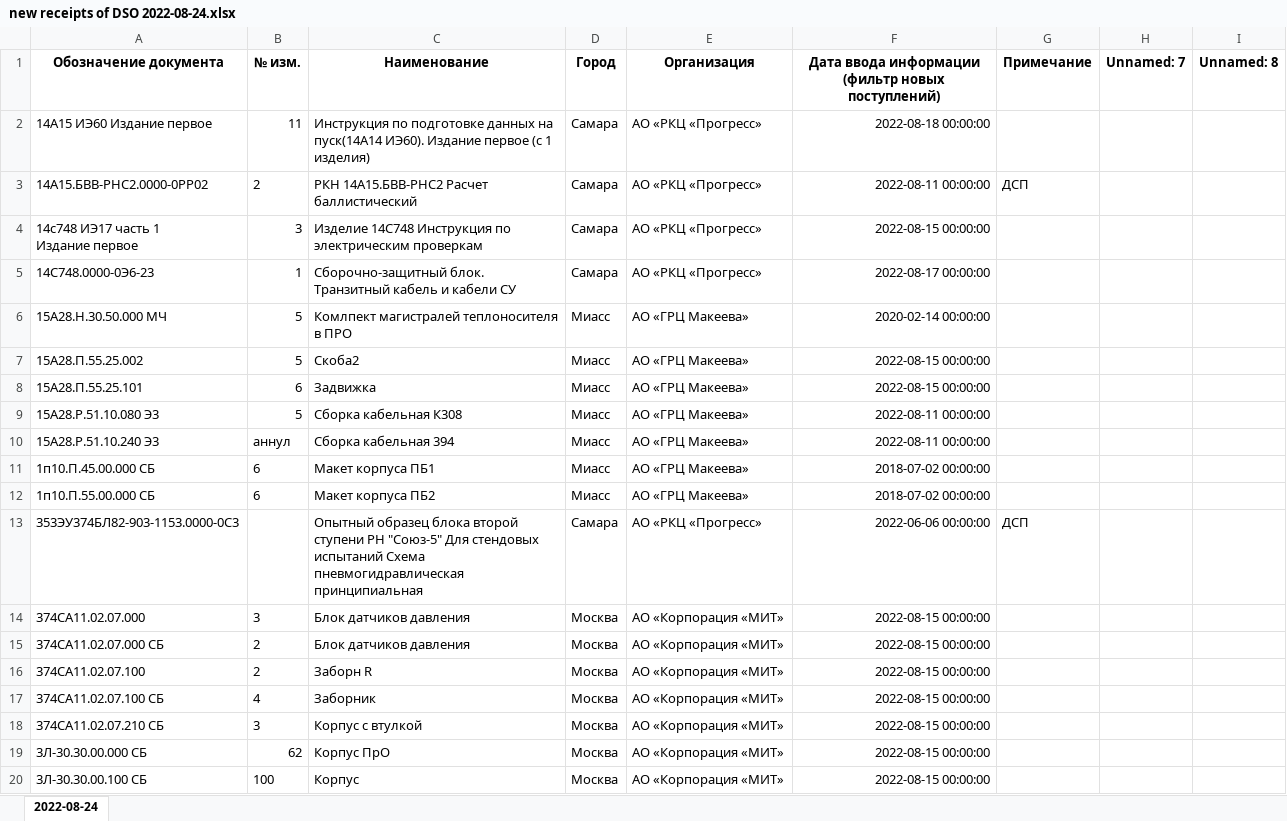
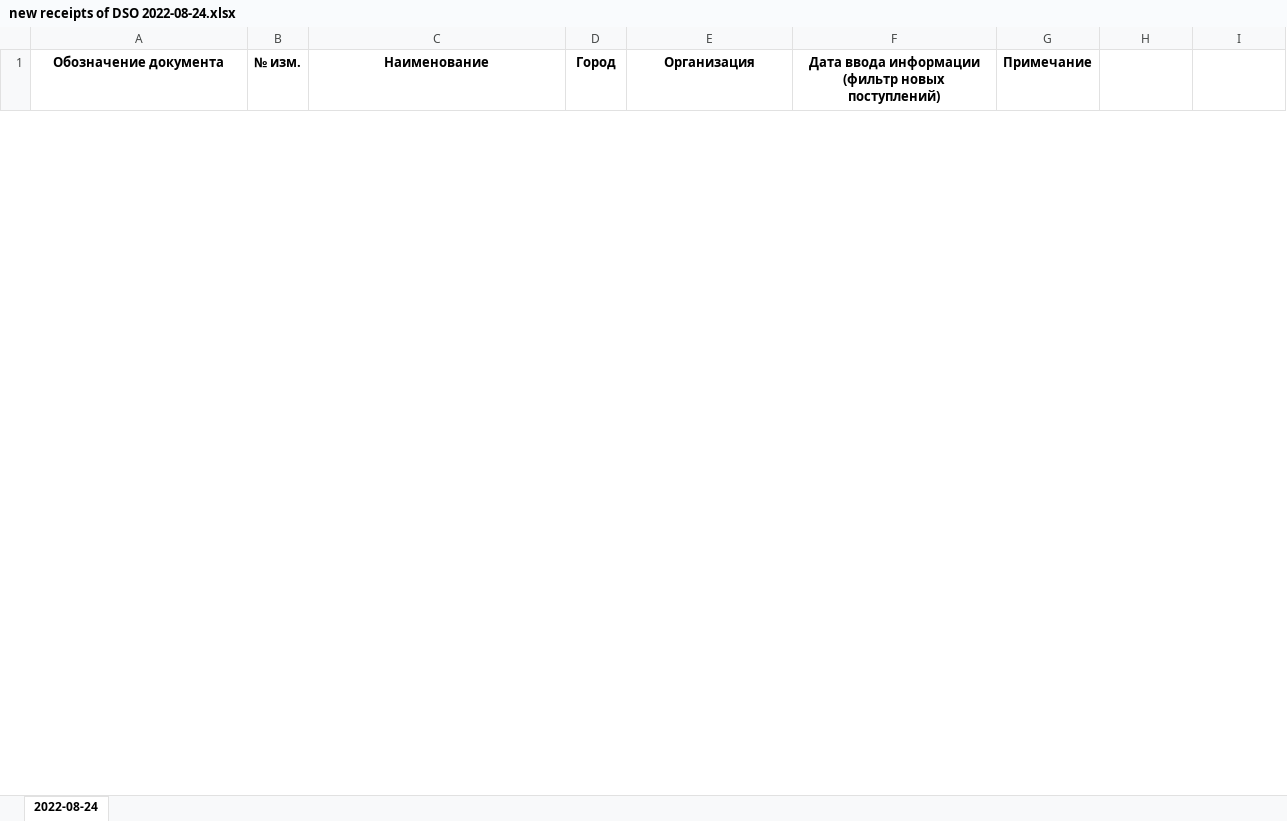
Before and after one commit to SpeshilovAleksandr/Search_For_New_Documentation, an Excel workbook: new receipts of DSO/new receipts of DSO 2022-08-24.xlsx, sheet 2022-08-24, drawn as a sheet; only a part is shown; values as stored, in another font and other column widths than the file's, no borders; removed rows and columns are numbered as before the commit, all else as after; ↵ is a line break in a cell; the diff covers the shown part only; the diff names each change by its address in the sheet, - before the commit and + after, or states it on an @@ line.

```diff
--- a/new receipts of DSO/new receipts of DSO 2022-08-24.xlsx (sheet 2022-08-24)
+++ b/new receipts of DSO/new receipts of DSO 2022-08-24.xlsx (sheet 2022-08-24)
-H1: Unnamed: 7
+H1: (empty)
-I1: Unnamed: 8
+I1: (empty)
-row 2: 14А15 ИЭ60 Издание первое | 11 | Инструкция по подготовке данных на пуск(14А14 ИЭ60). Издание первое (с 1 изделия) | Самара | АО «РКЦ «Прогресс» | 2022-08-18 00:00:00
-row 3: 14А15.БВВ-РНС2.0000-0РР02 | 2 | РКН 14А15.БВВ-РНС2 Расчет баллистический | Самара | АО «РКЦ «Прогресс» | 2022-08-11 00:00:00 | ДСП
-row 4: 14с748 ИЭ17 часть 1 ↵ Издание первое | 3 | Изделие 14С748 Инструкция по электрическим проверкам | Самара | АО «РКЦ «Прогресс» | 2022-08-15 00:00:00
-row 5: 14С748.0000-0Э6-23 | 1 | Сборочно-защитный блок. Транзитный кабель и кабели СУ | Самара | АО «РКЦ «Прогресс» | 2022-08-17 00:00:00
-row 6: 15А28.Н.30.50.000 МЧ | 5 | Комлпект магистралей теплоносителя в ПРО | Миасс | АО «ГРЦ Макеева» | 2020-02-14 00:00:00
-row 7: 15А28.П.55.25.002 | 5 | Скоба2 | Миасс | АО «ГРЦ Макеева» | 2022-08-15 00:00:00
-row 8: 15А28.П.55.25.101 | 6 | Задвижка | Миасс | АО «ГРЦ Макеева» | 2022-08-15 00:00:00
-row 9: 15А28.Р.51.10.080 Э3 | 5 | Сборка кабельная К308 | Миасс | АО «ГРЦ Макеева» | 2022-08-11 00:00:00
-row 10: 15А28.Р.51.10.240 Э3 | аннул | Сборка кабельная 394 | Миасс | АО «ГРЦ Макеева» | 2022-08-11 00:00:00
-row 11: 1п10.П.45.00.000 СБ | 6 | Макет корпуса ПБ1 | Миасс | АО «ГРЦ Макеева» | 2018-07-02 00:00:00
-row 12: 1п10.П.55.00.000 СБ | 6 | Макет корпуса ПБ2 | Миасс | АО «ГРЦ Макеева» | 2018-07-02 00:00:00
-row 13: 353ЭУ374БЛ82-903-1153.0000-0С3 |  | Опытный образец блока второй ступени РН "Союз-5" Для стендовых испытаний Схема пневмогидравлическая принципиальная | Самара | АО «РКЦ «Прогресс» | 2022-06-06 00:00:00 | ДСП
-row 14: 374СА11.02.07.000 | 3 | Блок датчиков давления | Москва | АО «Корпорация «МИТ» | 2022-08-15 00:00:00
-row 15: 374СА11.02.07.000 СБ | 2 | Блок датчиков давления | Москва | АО «Корпорация «МИТ» | 2022-08-15 00:00:00
-row 16: 374СА11.02.07.100 | 2 | Заборн R | Москва | АО «Корпорация «МИТ» | 2022-08-15 00:00:00
-row 17: 374СА11.02.07.100 СБ | 4 | Заборник | Москва | АО «Корпорация «МИТ» | 2022-08-15 00:00:00
-row 18: 374СА11.02.07.210 СБ | 3 | Корпус с втулкой | Москва | АО «Корпорация «МИТ» | 2022-08-15 00:00:00
-row 19: 3Л-30.30.00.000 СБ | 62 | Корпус ПрО | Москва | АО «Корпорация «МИТ» | 2022-08-15 00:00:00
-row 20: 3Л-30.30.00.100 СБ | 100 | Корпус | Москва | АО «Корпорация «МИТ» | 2022-08-15 00:00:00
```
Also changed, not shown: 6 added rows and 38 removed rows elsewhere in this sheet, 6 other files.
